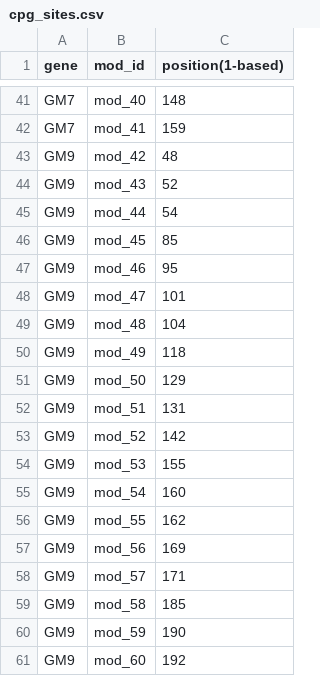
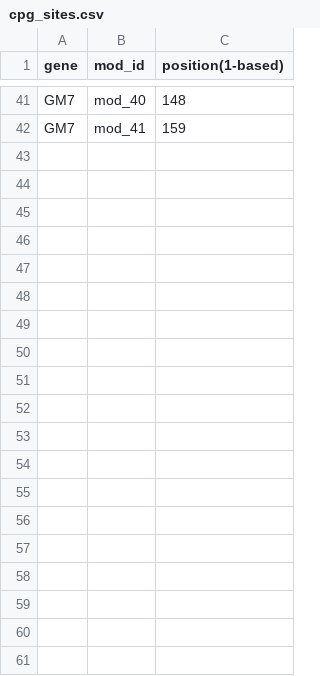
Before and after one commit to WildAnimalClocks/aging-mice, a CSV file: references/cpg_sites.csv, drawn as a sheet; only a part is shown, gaps mark what is left out; the diff covers the shown part only.

```diff
--- a/references/cpg_sites.csv
+++ b/references/cpg_sites.csv
@@ -42,20 +42 @@ GM7,mod_40,148
 GM7,mod_41,159
-GM9,mod_42,48
-GM9,mod_43,52
-GM9,mod_44,54
-GM9,mod_45,85
-GM9,mod_46,95
-GM9,mod_47,101
-GM9,mod_48,104
-GM9,mod_49,118
-GM9,mod_50,129
-GM9,mod_51,131
-GM9,mod_52,142
-GM9,mod_53,155
-GM9,mod_54,160
-GM9,mod_55,162
-GM9,mod_56,169
-GM9,mod_57,171
-GM9,mod_58,185
-GM9,mod_59,190
-GM9,mod_60,192
```
Also changed, not shown: 12 removed rows elsewhere in this file, references/modifications.csv, references/primer_sequences.csv, 3 other files.
